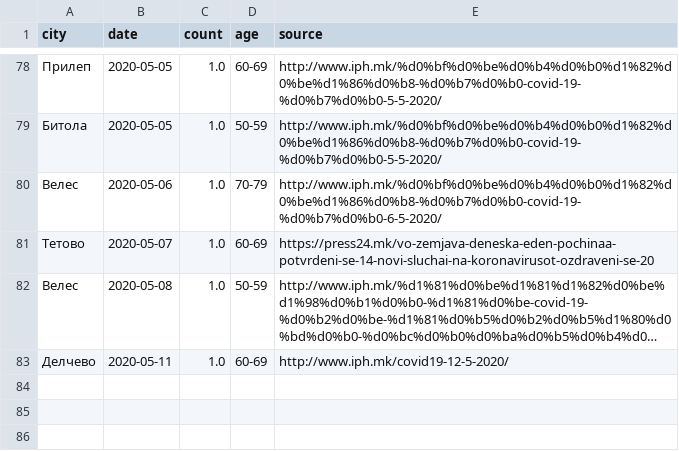
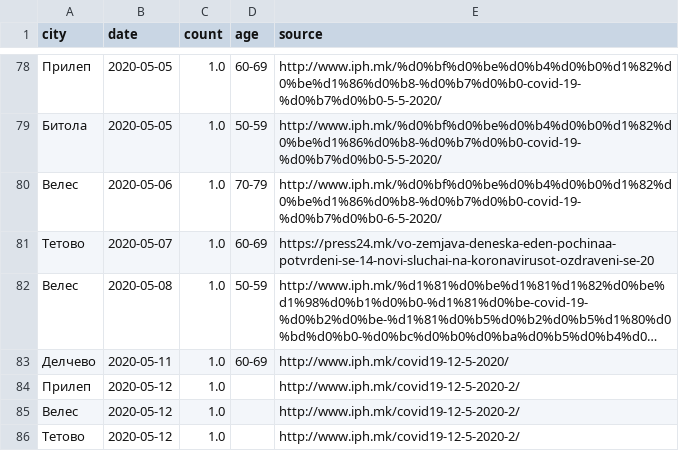
Before and after one commit to klupp/opendata, a CSV file: mk/covid19/datasets/dead_by_municipality.csv, drawn as a sheet; only a part is shown, gaps mark what is left out; long unchanged cells end in ….

```diff
--- a/mk/covid19/datasets/dead_by_municipality.csv
+++ b/mk/covid19/datasets/dead_by_municipality.csv
@@ -83 +83,4 @@ city,date,count,age,source
 Делчево,2020-05-11,1.0,60-69,http://www.iph.mk/covid19-12-5-2020/
+Прилеп,2020-05-12,1.0,,http://www.iph.mk/covid19-12-5-2020-2/
+Велес,2020-05-12,1.0,,http://www.iph.mk/covid19-12-5-2020-2/
+Тетово,2020-05-12,1.0,,http://www.iph.mk/covid19-12-5-2020-2/
```
Also changed, not shown: mk/covid19/datasets/infected_by_municipality.csv, mk/covid19/datasets/recovered_by_municipality.csv, 3 other files.
